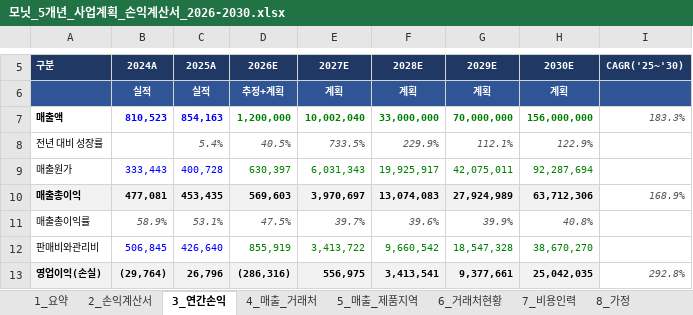
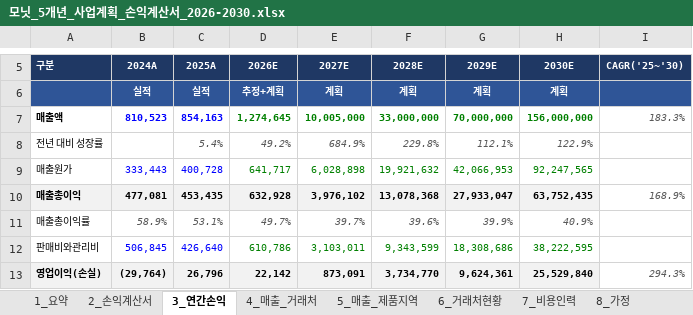
Before and after one commit to tonypark-del/tonyparkmacbookpro, an Excel workbook: 모닛_5개년_사업계획_손익계산서_2026-2030.xlsx, sheet 3_연간손익, drawn as a sheet; only a part is shown, gaps mark what is left out; values as stored, in another font and other column widths than the file's, no borders; the diff covers the shown part only; the diff names each change by its address in the sheet, - before the commit and + after, or states it on an @@ line.

```diff
--- a/모닛_5개년_사업계획_손익계산서_2026-2030.xlsx (sheet 3_연간손익)
+++ b/모닛_5개년_사업계획_손익계산서_2026-2030.xlsx (sheet 3_연간손익)
-D7 (2026E): 1,200,000
+D7 (2026E): 1,274,645
-E7 (2027E): 10,002,040
+E7 (2027E): 10,005,000
-D8 (2026E): 40.5%
+D8 (2026E): 49.2%
-E8 (2027E): 733.5%
+E8 (2027E): 684.9%
-F8 (2028E): 229.9%
+F8 (2028E): 229.8%
-D9 (2026E): 630,397
+D9 (2026E): 641,717
-E9 (2027E): 6,031,343
+E9 (2027E): 6,028,898
-F9 (2028E): 19,925,917
+F9 (2028E): 19,921,632
-G9 (2029E): 42,075,011
+G9 (2029E): 42,066,953
-H9 (2030E): 92,287,694
+H9 (2030E): 92,247,565
-D10 (2026E): 569,603
+D10 (2026E): 632,928
-E10 (2027E): 3,970,697
+E10 (2027E): 3,976,102
-F10 (2028E): 13,074,083
+F10 (2028E): 13,078,368
-G10 (2029E): 27,924,989
+G10 (2029E): 27,933,047
-H10 (2030E): 63,712,306
+H10 (2030E): 63,752,435
-D11 (2026E): 47.5%
+D11 (2026E): 49.7%
-H11 (2030E): 40.8%
+H11 (2030E): 40.9%
-D12 (2026E): 855,919
+D12 (2026E): 610,786
-E12 (2027E): 3,413,722
+E12 (2027E): 3,103,011
-F12 (2028E): 9,660,542
+F12 (2028E): 9,343,599
-G12 (2029E): 18,547,328
+G12 (2029E): 18,308,686
-H12 (2030E): 38,670,270
+H12 (2030E): 38,222,595
-D13 (2026E): (286,316)
+D13 (2026E): 22,142
-E13 (2027E): 556,975
+E13 (2027E): 873,091
-F13 (2028E): 3,413,541
+F13 (2028E): 3,734,770
-G13 (2029E): 9,377,661
+G13 (2029E): 9,624,361
-H13 (2030E): 25,042,035
+H13 (2030E): 25,529,840
-I13 (CAGR('25~'30)): 292.8%
+I13 (CAGR('25~'30)): 294.3%
```
Also changed, not shown: 22 added rows, 19 removed rows and 58 edited cells elsewhere in this sheet, sheet 4_매출_거래처, sheet 5_매출_제품지역, sheet 2_손익계산서, sheet 7_비용인력, sheet 9_시나리오, sheet 10_IR정합, 4 more sheets, formulas that keep their value, hidden cells, charts or pictures.
